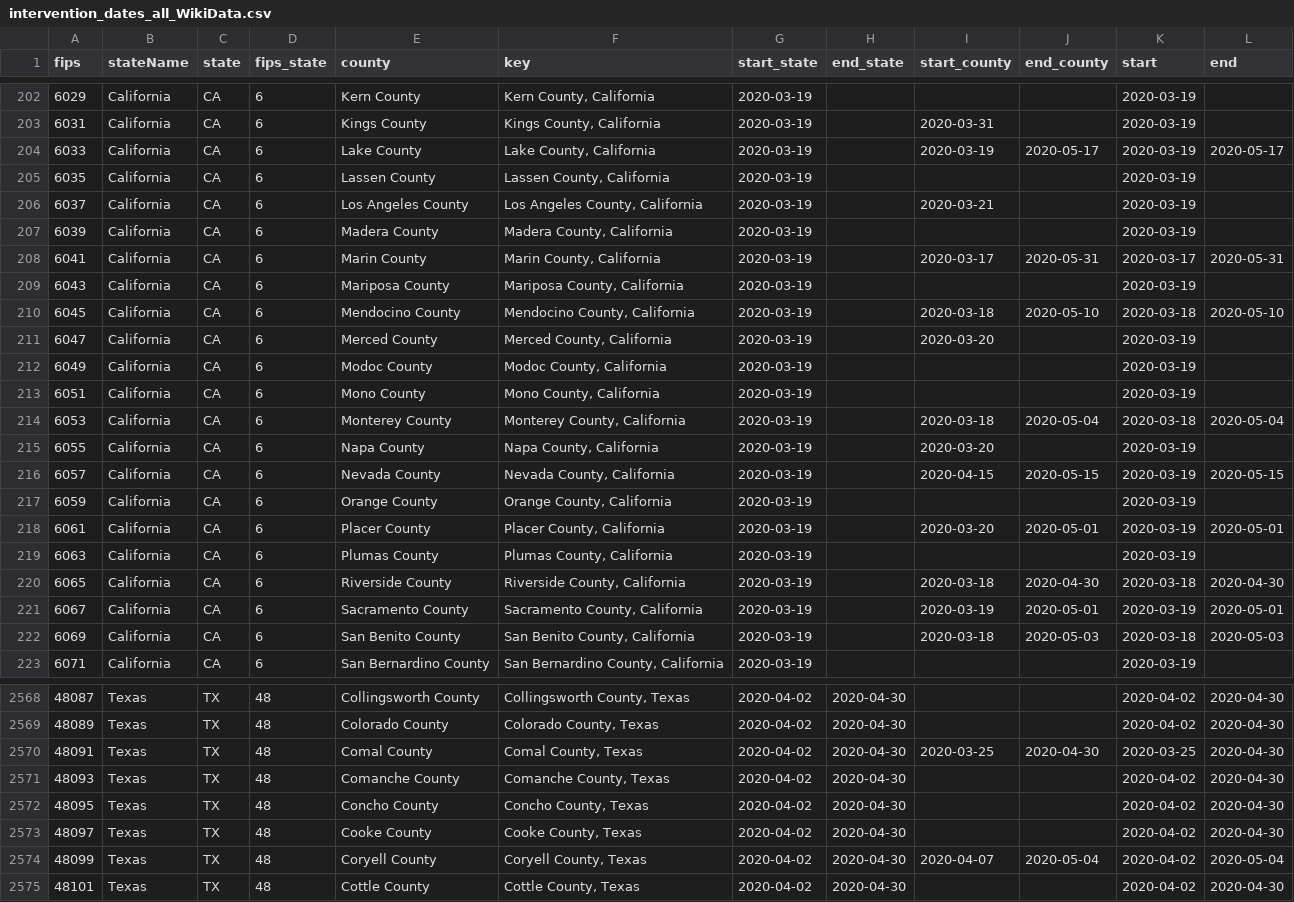
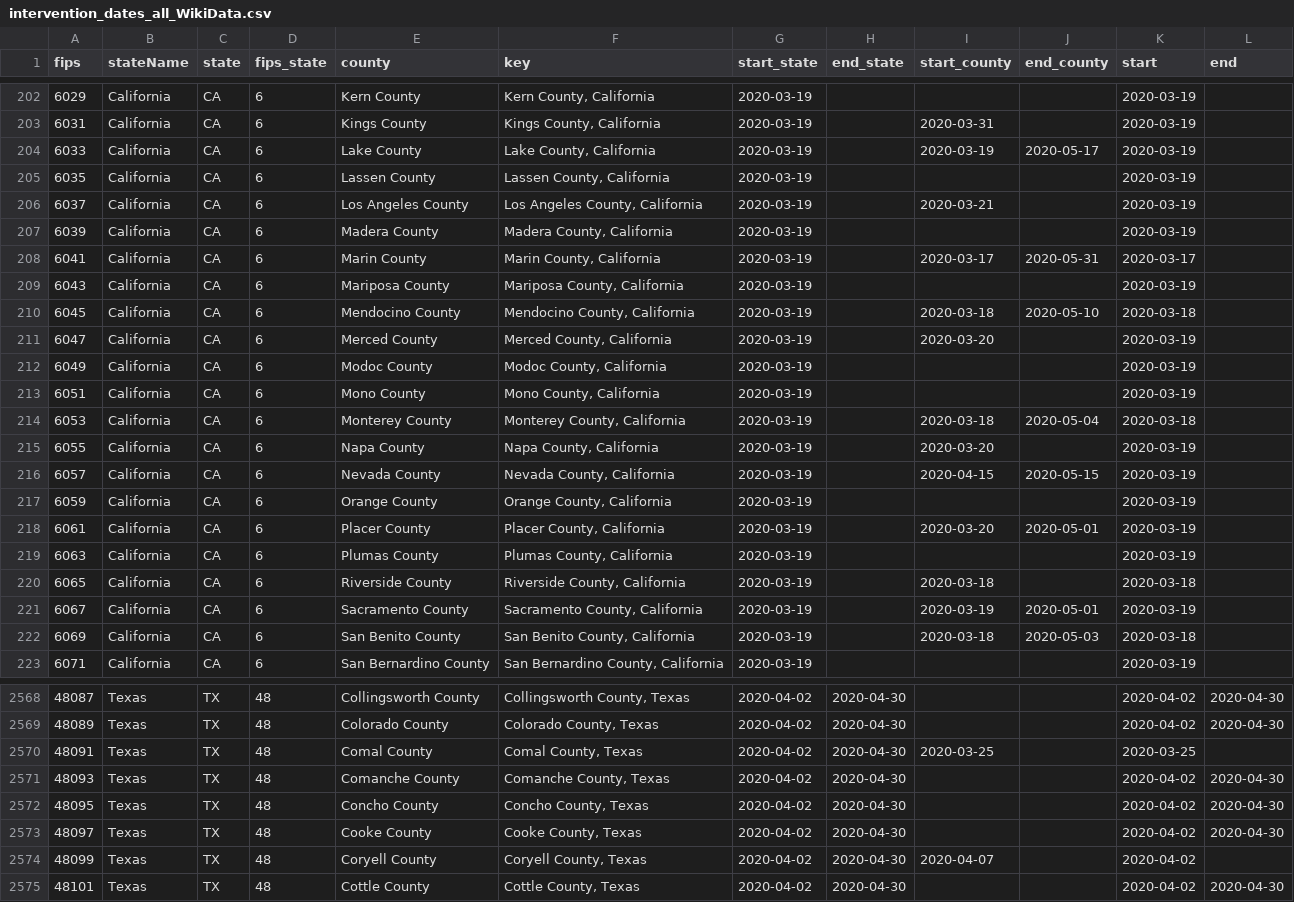
Before and after one commit to lin-lab/COVID-data-cleaning, a CSV file: intervention_data/intervention_dates_all_WikiData.csv, drawn as a sheet; only a part is shown, gaps mark what is left out; the diff covers the shown part only.

Commit message:
Fixed bug processing WikiData dates
Former-commit-id: 120e1ecae08bc9d245d19b23548a3195f5b1f188

```diff
--- a/intervention_data/intervention_dates_all_WikiData.csv
+++ b/intervention_data/intervention_dates_all_WikiData.csv
@@ -203,3 +203,3 @@ fips,stateName,state,fips_state,county,key,start_state,end_state,start_county,en
 6031,California,CA,6,Kings County,"Kings County, California",2020-03-19,,2020-03-31,,2020-03-19,
-6033,California,CA,6,Lake County,"Lake County, California",2020-03-19,,2020-03-19,2020-05-17,2020-03-19,2020-05-17
+6033,California,CA,6,Lake County,"Lake County, California",2020-03-19,,2020-03-19,2020-05-17,2020-03-19,
 6035,California,CA,6,Lassen County,"Lassen County, California",2020-03-19,,,,2020-03-19,
@@ -207,5 +207,5 @@ fips,stateName,state,fips_state,county,key,start_state,end_state,start_county,en
 6039,California,CA,6,Madera County,"Madera County, California",2020-03-19,,,,2020-03-19,
-6041,California,CA,6,Marin County,"Marin County, California",2020-03-19,,2020-03-17,2020-05-31,2020-03-17,2020-05-31
+6041,California,CA,6,Marin County,"Marin County, California",2020-03-19,,2020-03-17,2020-05-31,2020-03-17,
 6043,California,CA,6,Mariposa County,"Mariposa County, California",2020-03-19,,,,2020-03-19,
-6045,California,CA,6,Mendocino County,"Mendocino County, California",2020-03-19,,2020-03-18,2020-05-10,2020-03-18,2020-05-10
+6045,California,CA,6,Mendocino County,"Mendocino County, California",2020-03-19,,2020-03-18,2020-05-10,2020-03-18,
 6047,California,CA,6,Merced County,"Merced County, California",2020-03-19,,2020-03-20,,2020-03-19,
@@ -213,11 +213,11 @@ fips,stateName,state,fips_state,county,key,start_state,end_state,start_county,en
 6051,California,CA,6,Mono County,"Mono County, California",2020-03-19,,,,2020-03-19,
-6053,California,CA,6,Monterey County,"Monterey County, California",2020-03-19,,2020-03-18,2020-05-04,2020-03-18,2020-05-04
+6053,California,CA,6,Monterey County,"Monterey County, California",2020-03-19,,2020-03-18,2020-05-04,2020-03-18,
 6055,California,CA,6,Napa County,"Napa County, California",2020-03-19,,2020-03-20,,2020-03-19,
-6057,California,CA,6,Nevada County,"Nevada County, California",2020-03-19,,2020-04-15,2020-05-15,2020-03-19,2020-05-15
+6057,California,CA,6,Nevada County,"Nevada County, California",2020-03-19,,2020-04-15,2020-05-15,2020-03-19,
 6059,California,CA,6,Orange County,"Orange County, California",2020-03-19,,,,2020-03-19,
-6061,California,CA,6,Placer County,"Placer County, California",2020-03-19,,2020-03-20,2020-05-01,2020-03-19,2020-05-01
+6061,California,CA,6,Placer County,"Placer County, California",2020-03-19,,2020-03-20,2020-05-01,2020-03-19,
 6063,California,CA,6,Plumas County,"Plumas County, California",2020-03-19,,,,2020-03-19,
-6065,California,CA,6,Riverside County,"Riverside County, California",2020-03-19,,2020-03-18,2020-04-30,2020-03-18,2020-04-30
-6067,California,CA,6,Sacramento County,"Sacramento County, California",2020-03-19,,2020-03-19,2020-05-01,2020-03-19,2020-05-01
-6069,California,CA,6,San Benito County,"San Benito County, California",2020-03-19,,2020-03-18,2020-05-03,2020-03-18,2020-05-03
+6065,California,CA,6,Riverside County,"Riverside County, California",2020-03-19,,2020-03-18,,2020-03-18,
+6067,California,CA,6,Sacramento County,"Sacramento County, California",2020-03-19,,2020-03-19,2020-05-01,2020-03-19,
+6069,California,CA,6,San Benito County,"San Benito County, California",2020-03-19,,2020-03-18,2020-05-03,2020-03-18,
 6071,California,CA,6,San Bernardino County,"San Bernardino County, California",2020-03-19,,,,2020-03-19,
@@ -2569,3 +2569,3 @@ fips,stateName,state,fips_state,county,key,start_state,end_state,start_county,en
 48089,Texas,TX,48,Colorado County,"Colorado County, Texas",2020-04-02,2020-04-30,,,2020-04-02,2020-04-30
-48091,Texas,TX,48,Comal County,"Comal County, Texas",2020-04-02,2020-04-30,2020-03-25,2020-04-30,2020-03-25,2020-04-30
+48091,Texas,TX,48,Comal County,"Comal County, Texas",2020-04-02,2020-04-30,2020-03-25,,2020-03-25,
 48093,Texas,TX,48,Comanche County,"Comanche County, Texas",2020-04-02,2020-04-30,,,2020-04-02,2020-04-30
@@ -2573,3 +2573,3 @@ fips,stateName,state,fips_state,county,key,start_state,end_state,start_county,en
 48097,Texas,TX,48,Cooke County,"Cooke County, Texas",2020-04-02,2020-04-30,,,2020-04-02,2020-04-30
-48099,Texas,TX,48,Coryell County,"Coryell County, Texas",2020-04-02,2020-04-30,2020-04-07,2020-05-04,2020-04-02,2020-05-04
+48099,Texas,TX,48,Coryell County,"Coryell County, Texas",2020-04-02,2020-04-30,2020-04-07,,2020-04-02,
 48101,Texas,TX,48,Cottle County,"Cottle County, Texas",2020-04-02,2020-04-30,,,2020-04-02,2020-04-30
```
Also changed, not shown: 37 edited cells elsewhere in this file, intervention_data/intervention_dates_simple_WikiData.csv, 1 other file.
